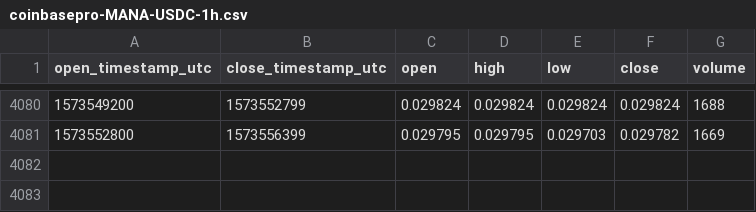
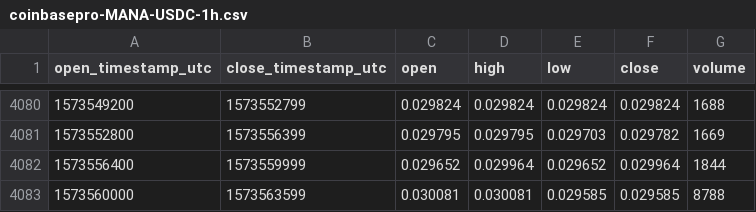
Before and after one commit to cryptobigbro/coinbasepro-MANA-USDC, a CSV file: coinbasepro-MANA-USDC-1h.csv, drawn as a sheet; only a part is shown, gaps mark what is left out.

Commit message:
Update OHLCV data.

```diff
--- a/coinbasepro-MANA-USDC-1h.csv
+++ b/coinbasepro-MANA-USDC-1h.csv
@@ -4081 +4081,3 @@ open_timestamp_utc,close_timestamp_utc,open,high,low,close,volume
 1573552800,1573556399,0.029795,0.029795,0.029703,0.029782,1669
+1573556400,1573559999,0.029652,0.029964,0.029652,0.029964,1844
+1573560000,1573563599,0.030081,0.030081,0.029585,0.029585,8788
```
Also changed, not shown: 1 other file.
